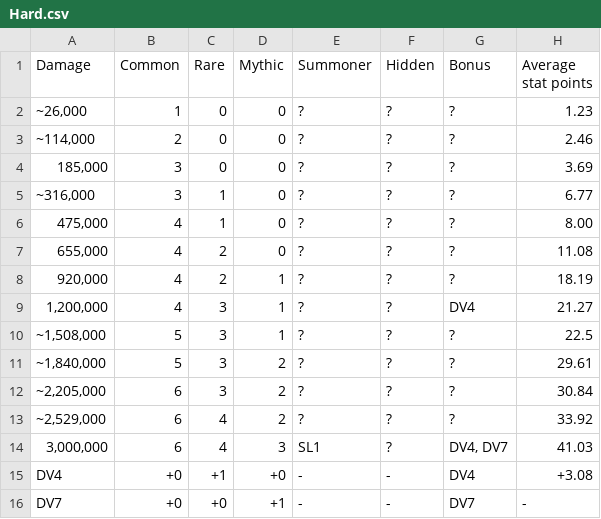
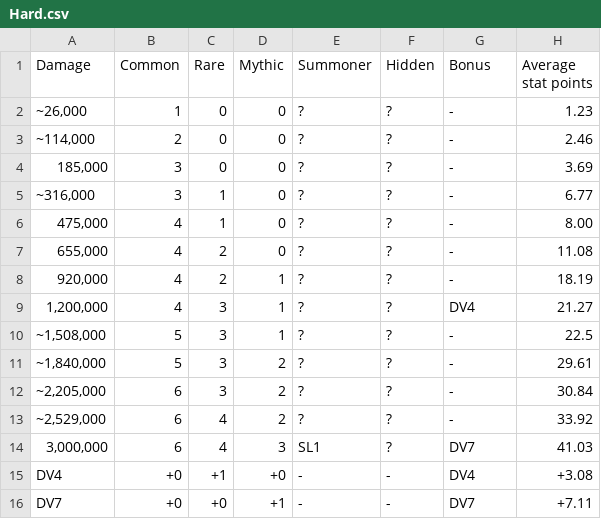
Before and after one commit to Matrix4348/Dragons-of-the-Void---Raid-Loot-Tiers, a CSV file: community-gathered data/Loot tiers and drop data/Regular raids/Demon Chaosoldier/Hard.csv, drawn as a sheet.

Commit message:
Update Hard.csv

```diff
--- a/community-gathered data/Loot tiers and drop data/Regular raids/Demon Chaosoldier/Hard.csv
+++ b/community-gathered data/Loot tiers and drop data/Regular raids/Demon Chaosoldier/Hard.csv
@@ -1,16 +1,16 @@
 Damage,Common,Rare,Mythic,Summoner,Hidden,Bonus,Average stat points
-"~26,000",1,0,0,?,?,?,1.23
-"~114,000",2,0,0,?,?,?,2.46
-"185,000",3,0,0,?,?,?,3.69
-"~316,000",3,1,0,?,?,?,6.77
-"475,000",4,1,0,?,?,?,8.00
-"655,000",4,2,0,?,?,?,11.08
-"920,000",4,2,1,?,?,?,18.19
+"~26,000",1,0,0,?,?,-,1.23
+"~114,000",2,0,0,?,?,-,2.46
+"185,000",3,0,0,?,?,-,3.69
+"~316,000",3,1,0,?,?,-,6.77
+"475,000",4,1,0,?,?,-,8.00
+"655,000",4,2,0,?,?,-,11.08
+"920,000",4,2,1,?,?,-,18.19
 "1,200,000",4,3,1,?,?,"DV4",21.27
-"~1,508,000",5,3,1,?,?,?,22.5
-"~1,840,000",5,3,2,?,?,?,29.61
-"~2,205,000",6,3,2,?,?,?,30.84
-"~2,529,000",6,4,2,?,?,?,33.92
-"3,000,000",6,4,3,SL1,?,"DV4, DV7",41.03
+"~1,508,000",5,3,1,?,?,-,22.5
+"~1,840,000",5,3,2,?,?,-,29.61
+"~2,205,000",6,3,2,?,?,-,30.84
+"~2,529,000",6,4,2,?,?,-,33.92
+"3,000,000",6,4,3,SL1,?,"DV7",41.03
 DV4,+0,+1,+0,-,-,DV4,+3.08
-DV7,+0,+0,+1,-,-,DV7,-
+DV7,+0,+0,+1,-,-,DV7,+7.11
```
